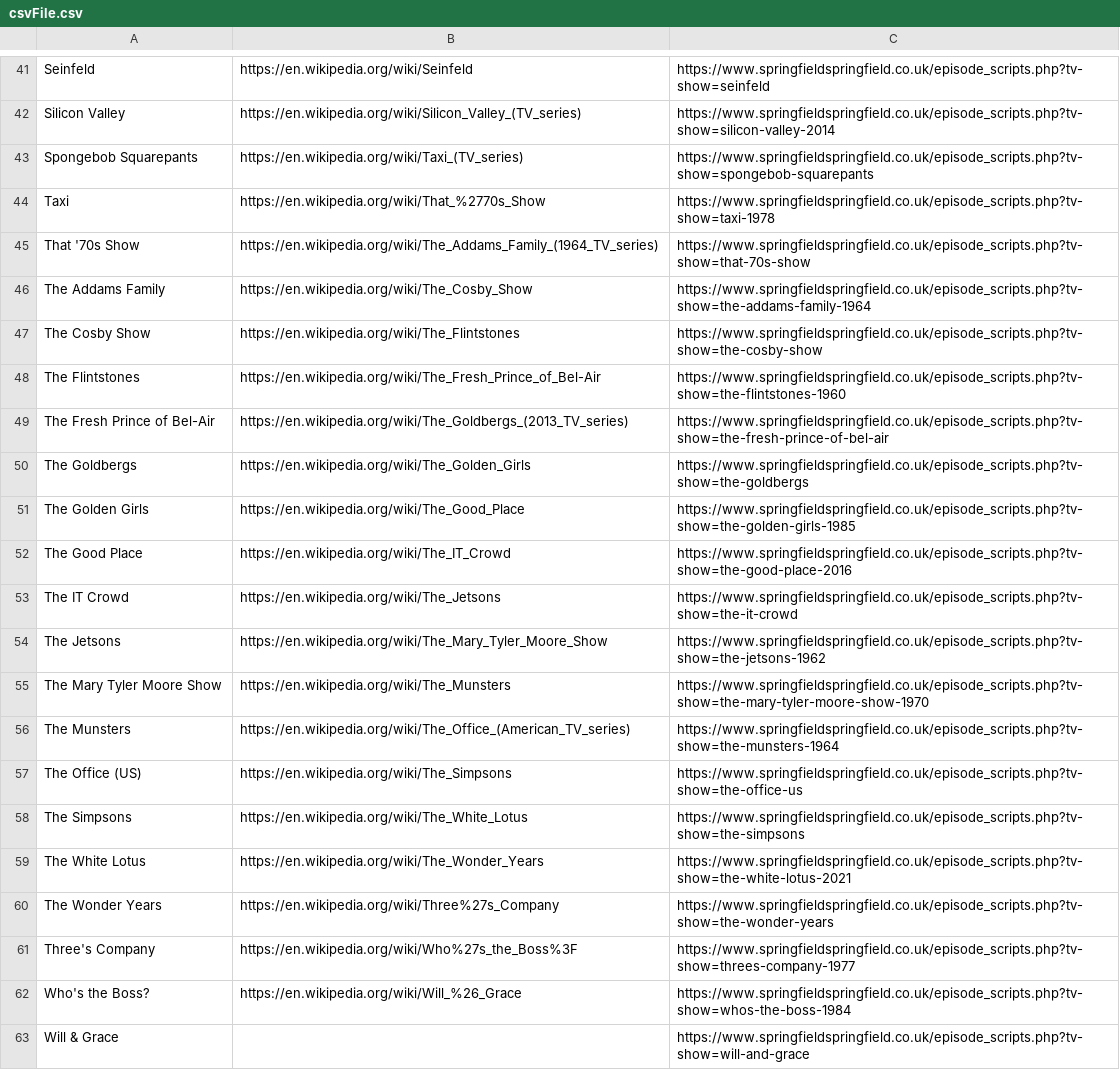
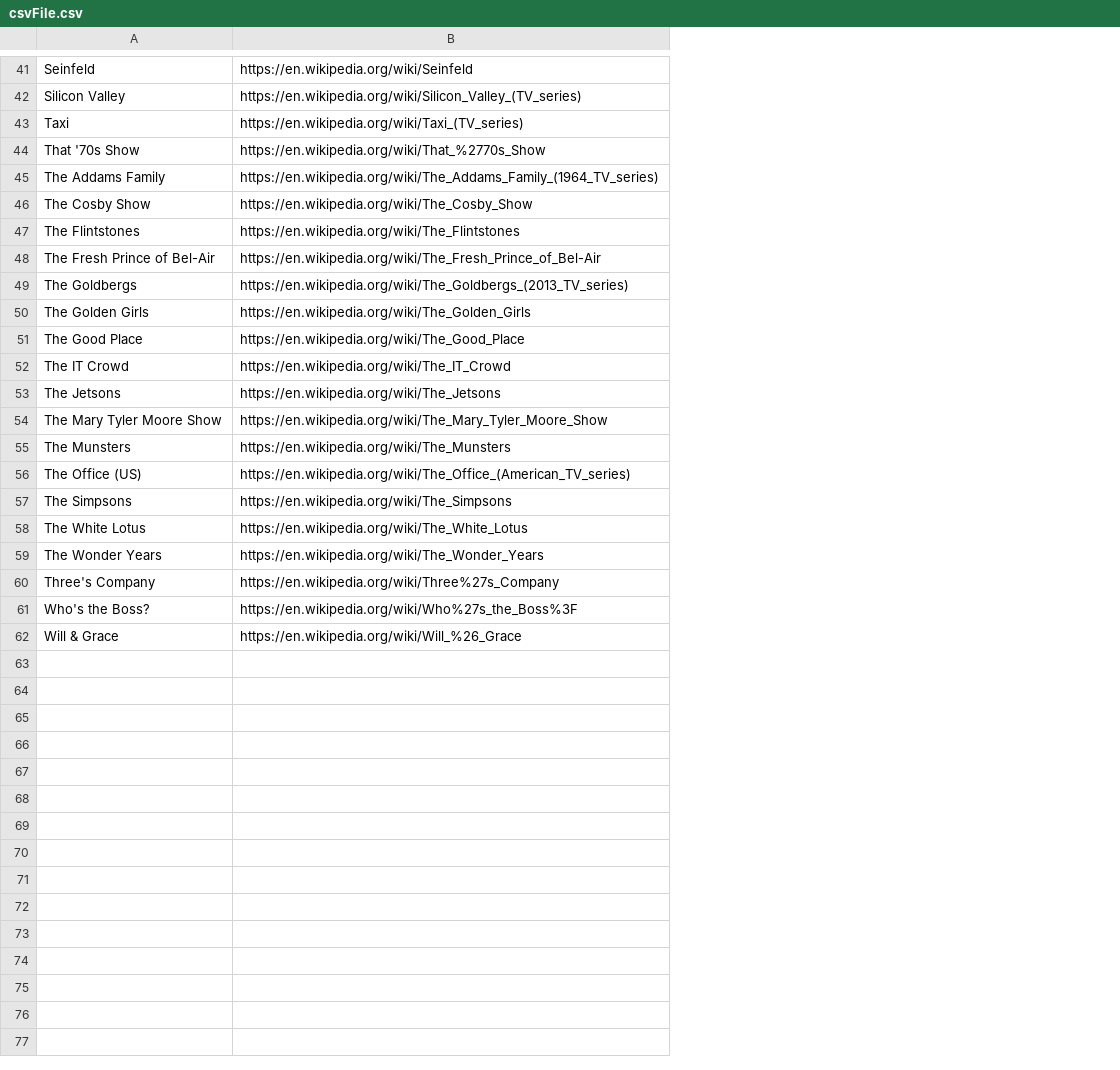
Before and after one commit to katielin019/bubbles_final_paper, a CSV file: work/csvFile.csv, drawn as a sheet; only a part is shown, gaps mark what is left out; removed rows and columns are numbered as before the commit, all else as after; the diff names each change by its address in the sheet, - before the commit and + after, or states it on an @@ line.

Commit message:
fixed the dumb whitespace error

```diff
--- a/work/csvFile.csv
+++ b/work/csvFile.csv
-column C, rows 41-42: https://www.springfieldspringfield.co.uk/episode_scripts.php?tv-show=seinfeld | https://www.springfieldspringfield.co.uk/episode_scripts.php?tv-show=silicon-valley-2014; rows 44-63: https://www.springfieldspringfield.co.uk/episode_scripts.php?tv-show=taxi-1978 | https://www.springfieldspringfield.co.uk/episode_scripts.php?tv-show=that-70s-show | https://www.springfieldspringfield.co.uk/episode_scripts.php?tv-show=the-addams-family-1964 | https://www.springfieldspringfield.co.uk/episode_scripts.php?tv-show=the-cosby-show | https://www.springfieldspringfield.co.uk/episode_scripts.php?tv-show=the-flintstones-1960 | https://www.springfieldspringfield.co.uk/episode_scripts.php?tv-show=the-fresh-prince-of-bel-air | https://www.springfieldspringfield.co.uk/episode_scripts.php?tv-show=the-goldbergs | https://www.springfieldspringfield.co.uk/episode_scripts.php?tv-show=the-golden-girls-1985 | https://www.springfieldspringfield.co.uk/episode_scripts.php?tv-show=the-good-place-2016 | https://www.springfieldspringfield.co.uk/episode_scripts.php?tv-show=the-it-crowd | https://www.springfieldspringfield.co.uk/episode_scripts.php?tv-show=the-jetsons-1962 | https://www.springfieldspringfield.co.uk/episode_scripts.php?tv-show=the-mary-tyler-moore-show-1970 | https://www.springfieldspringfield.co.uk/episode_scripts.php?tv-show=the-munsters-1964 | https://www.springfieldspringfield.co.uk/episode_scripts.php?tv-show=the-office-us | https://www.springfieldspringfield.co.uk/episode_scripts.php?tv-show=the-simpsons | https://www.springfieldspringfield.co.uk/episode_scripts.php?tv-show=the-white-lotus-2021 | https://www.springfieldspringfield.co.uk/episode_scripts.php?tv-show=the-wonder-years | https://www.springfieldspringfield.co.uk/episode_scripts.php?tv-show=threes-company-1977 | https://www.springfieldspringfield.co.uk/episode_scripts.php?tv-show=whos-the-boss-1984 | https://www.springfieldspringfield.co.uk/episode_scripts.php?tv-show=will-and-grace
-row 43: Spongebob Squarepants | https://en.wikipedia.org/wiki/Taxi_(TV_series) | https://www.springfieldspringfield.co.uk/episode_scripts.php?tv-show=spongebob-squarepants
-B43: https://en.wikipedia.org/wiki/That_%2770s_Show
+B43: https://en.wikipedia.org/wiki/Taxi_(TV_series)
-B44: https://en.wikipedia.org/wiki/The_Addams_Family_(1964_TV_series)
+B44: https://en.wikipedia.org/wiki/That_%2770s_Show
-B45: https://en.wikipedia.org/wiki/The_Cosby_Show
+B45: https://en.wikipedia.org/wiki/The_Addams_Family_(1964_TV_series)
-B46: https://en.wikipedia.org/wiki/The_Flintstones
+B46: https://en.wikipedia.org/wiki/The_Cosby_Show
-B47: https://en.wikipedia.org/wiki/The_Fresh_Prince_of_Bel-Air
+B47: https://en.wikipedia.org/wiki/The_Flintstones
-B48: https://en.wikipedia.org/wiki/The_Goldbergs_(2013_TV_series)
+B48: https://en.wikipedia.org/wiki/The_Fresh_Prince_of_Bel-Air
-B49: https://en.wikipedia.org/wiki/The_Golden_Girls
+B49: https://en.wikipedia.org/wiki/The_Goldbergs_(2013_TV_series)
-B50: https://en.wikipedia.org/wiki/The_Good_Place
+B50: https://en.wikipedia.org/wiki/The_Golden_Girls
-B51: https://en.wikipedia.org/wiki/The_IT_Crowd
+B51: https://en.wikipedia.org/wiki/The_Good_Place
-B52: https://en.wikipedia.org/wiki/The_Jetsons
+B52: https://en.wikipedia.org/wiki/The_IT_Crowd
-B53: https://en.wikipedia.org/wiki/The_Mary_Tyler_Moore_Show
+B53: https://en.wikipedia.org/wiki/The_Jetsons
-B54: https://en.wikipedia.org/wiki/The_Munsters
+B54: https://en.wikipedia.org/wiki/The_Mary_Tyler_Moore_Show
-B55: https://en.wikipedia.org/wiki/The_Office_(American_TV_series)
+B55: https://en.wikipedia.org/wiki/The_Munsters
-B56: https://en.wikipedia.org/wiki/The_Simpsons
+B56: https://en.wikipedia.org/wiki/The_Office_(American_TV_series)
-B57: https://en.wikipedia.org/wiki/The_White_Lotus
+B57: https://en.wikipedia.org/wiki/The_Simpsons
-B58: https://en.wikipedia.org/wiki/The_Wonder_Years
+B58: https://en.wikipedia.org/wiki/The_White_Lotus
-B59: https://en.wikipedia.org/wiki/Three%27s_Company
+B59: https://en.wikipedia.org/wiki/The_Wonder_Years
-B60: https://en.wikipedia.org/wiki/Who%27s_the_Boss%3F
+B60: https://en.wikipedia.org/wiki/Three%27s_Company
-B61: https://en.wikipedia.org/wiki/Will_%26_Grace
+B61: https://en.wikipedia.org/wiki/Who%27s_the_Boss%3F
-B62: (empty)
+B62: https://en.wikipedia.org/wiki/Will_%26_Grace
```
Also changed, not shown: 1 other file.
